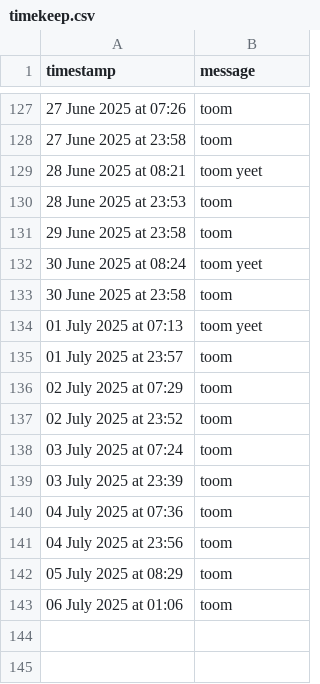
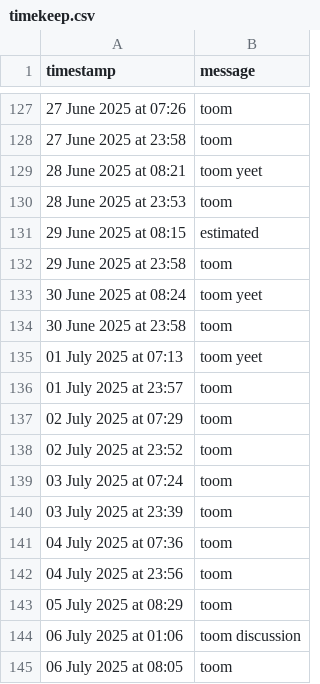
Before and after one commit to tmorg46/tmorg46.github.io, a CSV file: timekeep.csv, drawn as a sheet; only a part is shown, gaps mark what is left out.

Commit message:
fixed

```diff
--- a/timekeep.csv
+++ b/timekeep.csv
@@ -130,2 +130,3 @@ timestamp,message
 28 June 2025 at 23:53,"toom"
+29 June 2025 at 08:15,"estimated"
 29 June 2025 at 23:58,"toom"
@@ -142,2 +143,3 @@ timestamp,message
 05 July 2025 at 08:29,"toom"
-06 July 2025 at 01:06,"toom"
+06 July 2025 at 01:06,"toom discussion"
+06 July 2025 at 08:05,"toom"
```
